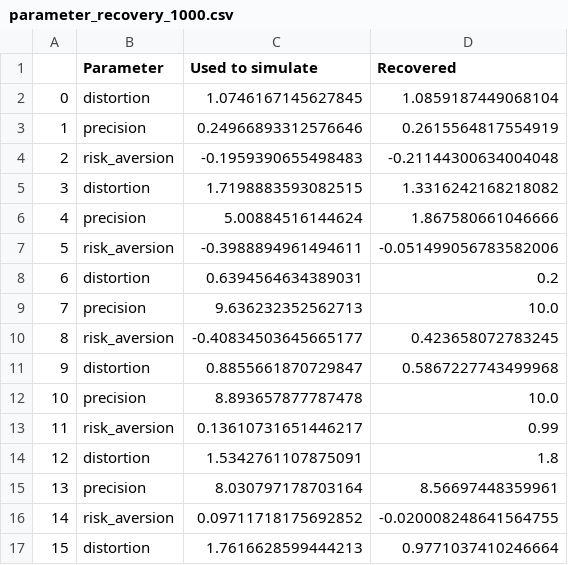
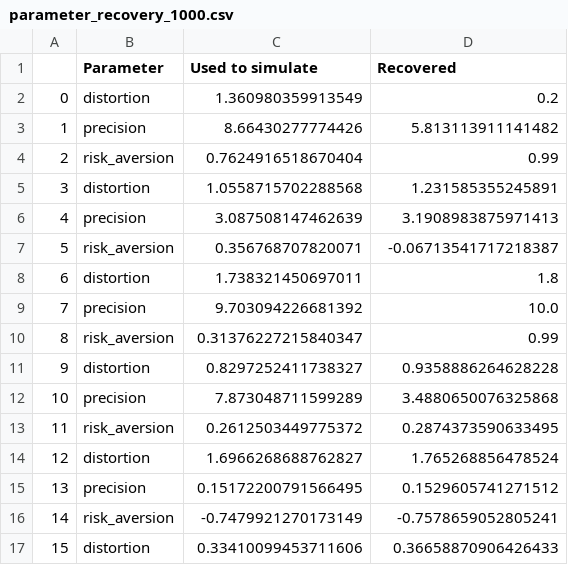
Before and after one commit to AurelienNioche/ProspecTonk, a CSV file: data/backup/parameter_recovery_1000.csv, drawn as a sheet; only a part is shown; the diff covers the shown part only.

```diff
--- a/data/backup/parameter_recovery_1000.csv
+++ b/data/backup/parameter_recovery_1000.csv
@@ -1,17 +1,17 @@
 ,Parameter,Used to simulate,Recovered
-0,distortion,1.0746167145627845,1.0859187449068104
-1,precision,0.24966893312576646,0.2615564817554919
-2,risk_aversion,-0.1959390655498483,-0.21144300634004048
-3,distortion,1.7198883593082515,1.3316242168218082
-4,precision,5.00884516144624,1.867580661046666
-5,risk_aversion,-0.3988894961494611,-0.051499056783582006
-6,distortion,0.6394564634389031,0.2
-7,precision,9.636232352562713,10.0
-8,risk_aversion,-0.40834503645665177,0.423658072783245
-9,distortion,0.8855661870729847,0.5867227743499968
-10,precision,8.893657877787478,10.0
-11,risk_aversion,0.13610731651446217,0.99
-12,distortion,1.5342761107875091,1.8
-13,precision,8.030797178703164,8.56697448359961
-14,risk_aversion,0.09711718175692852,-0.020008248641564755
-15,distortion,1.7616628599444213,0.9771037410246664
+0,distortion,1.360980359913549,0.2
+1,precision,8.66430277774426,5.813113911141482
+2,risk_aversion,0.7624916518670404,0.99
+3,distortion,1.0558715702288568,1.231585355245891
+4,precision,3.087508147462639,3.1908983875971413
+5,risk_aversion,0.356768707820071,-0.06713541717218387
+6,distortion,1.738321450697011,1.8
+7,precision,9.703094226681392,10.0
+8,risk_aversion,0.31376227215840347,0.99
+9,distortion,0.8297252411738327,0.9358886264628228
+10,precision,7.873048711599289,3.4880650076325868
+11,risk_aversion,0.2612503449775372,0.2874373590633495
+12,distortion,1.6966268688762827,1.765268856478524
+13,precision,0.15172200791566495,0.1529605741271512
+14,risk_aversion,-0.7479921270173149,-0.7578659052805241
+15,distortion,0.33410099453711606,0.36658870906426433
```
Also changed, not shown: 143 edited cells elsewhere in this file, data/backup/df_fit_day.csv, data/backup/df_fit_w10.csv, 10 other files.
